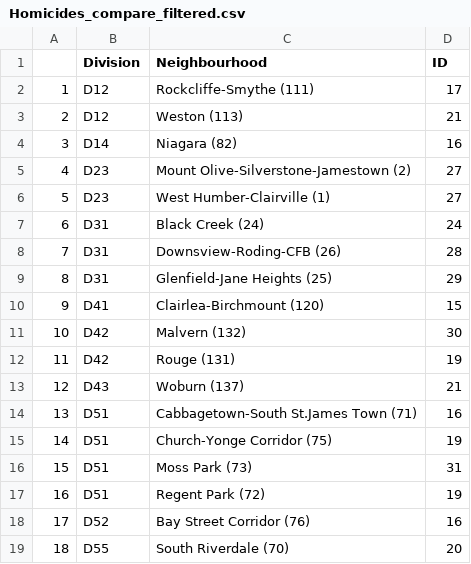
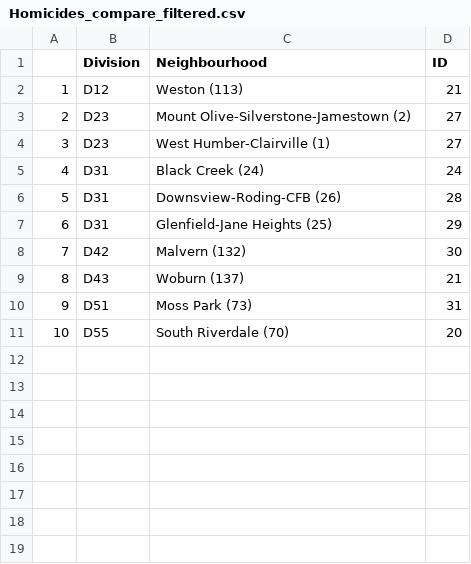
Before and after one commit to UtopianYoungChung/Homicides-in-Toronto, a CSV file: inputs/data/Homicides_compare_filtered.csv, drawn as a sheet; removed rows and columns are numbered as before the commit, all else as after; the diff names each change by its address in the sheet, - before the commit and + after, or states it on an @@ line.

```diff
--- a/inputs/data/Homicides_compare_filtered.csv
+++ b/inputs/data/Homicides_compare_filtered.csv
-row 2: 1 | D12 | Rockcliffe-Smythe (111) | 17
@@ column A renumbered from row 2 down @@
-row 4: 3 | D14 | Niagara (82) | 16
-row 10: 9 | D41 | Clairlea-Birchmount (120) | 15
-row 12: 11 | D42 | Rouge (131) | 19
-row 14: 13 | D51 | Cabbagetown-South St.James Town (71) | 16
-row 15: 14 | D51 | Church-Yonge Corridor (75) | 19
-row 17: 16 | D51 | Regent Park (72) | 19
-row 18: 17 | D52 | Bay Street Corridor (76) | 16
```
Also changed, not shown: 2 other files.
